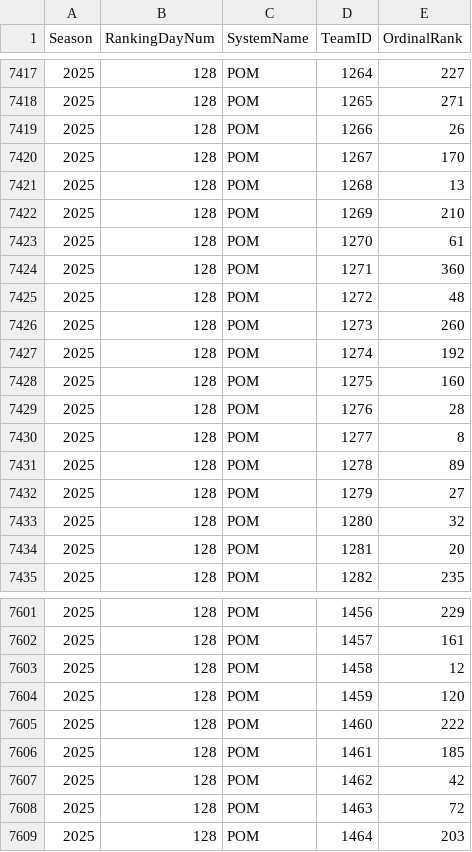
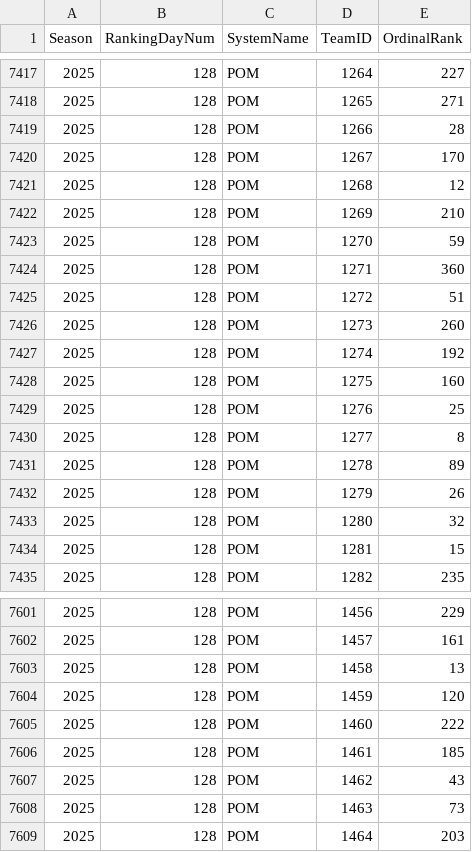
Before and after one commit to ankitdevalla/BracketBrain, a CSV file: pre_tourney_data/KenPom-Rankings-Updated.csv, drawn as a sheet; only a part is shown, gaps mark what is left out; the diff covers the shown part only.

```diff
--- a/pre_tourney_data/KenPom-Rankings-Updated.csv
+++ b/pre_tourney_data/KenPom-Rankings-Updated.csv
@@ -7418,9 +7418,9 @@ Season,RankingDayNum,SystemName,TeamID,OrdinalRank
 2025,128,POM,1265,271
-2025,128,POM,1266,26
+2025,128,POM,1266,28
 2025,128,POM,1267,170
-2025,128,POM,1268,13
+2025,128,POM,1268,12
 2025,128,POM,1269,210
-2025,128,POM,1270,61
+2025,128,POM,1270,59
 2025,128,POM,1271,360
-2025,128,POM,1272,48
+2025,128,POM,1272,51
 2025,128,POM,1273,260
@@ -7428,8 +7428,8 @@ Season,RankingDayNum,SystemName,TeamID,OrdinalRank
 2025,128,POM,1275,160
-2025,128,POM,1276,28
+2025,128,POM,1276,25
 2025,128,POM,1277,8
 2025,128,POM,1278,89
-2025,128,POM,1279,27
+2025,128,POM,1279,26
 2025,128,POM,1280,32
-2025,128,POM,1281,20
+2025,128,POM,1281,15
 2025,128,POM,1282,235
@@ -7602,3 +7602,3 @@ Season,RankingDayNum,SystemName,TeamID,OrdinalRank
 2025,128,POM,1457,161
-2025,128,POM,1458,12
+2025,128,POM,1458,13
 2025,128,POM,1459,120
@@ -7606,4 +7606,4 @@ Season,RankingDayNum,SystemName,TeamID,OrdinalRank
 2025,128,POM,1461,185
-2025,128,POM,1462,42
-2025,128,POM,1463,72
+2025,128,POM,1462,43
+2025,128,POM,1463,73
 2025,128,POM,1464,203
```
Also changed, not shown: 24 edited cells elsewhere in this file, pre_tourney_data/ncaa_tournament_moneyline_2025-03-19_to_2025-03-22.csv, 2 other files.
